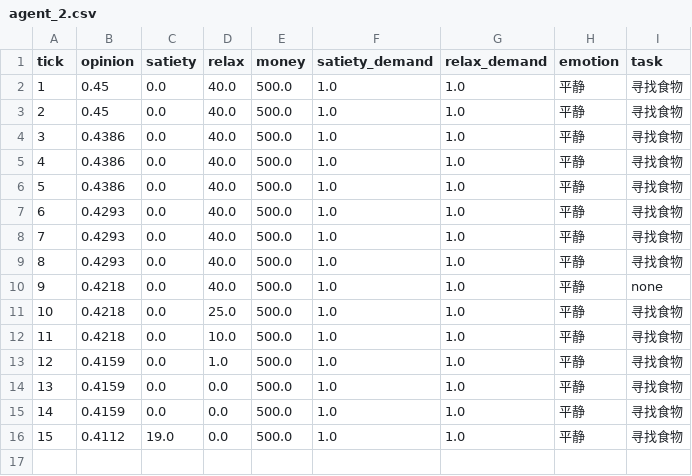
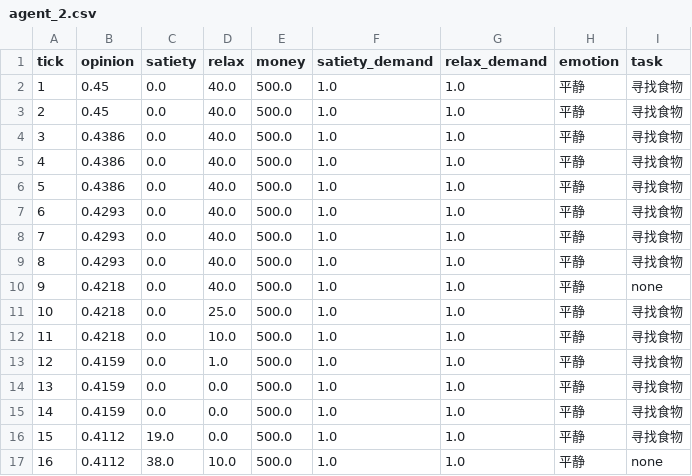
Before and after one commit to yyYangChencc/Agent, a CSV file: backend/history/20260522_113528/agent_2.csv, drawn as a sheet; the diff names each change by its address in the sheet, - before the commit and + after, or states it on an @@ line.

```diff
--- a/backend/history/20260522_113528/agent_2.csv
+++ b/backend/history/20260522_113528/agent_2.csv
+row 17: 16 | 0.4112 | 38.0 | 10.0 | 500.0 | 1.0 | 1.0 | 平静 | none
```
Also changed, not shown: backend/history/20260522_113528/agent_1.csv, backend/history/20260522_113528/agent_3.csv, 3 other files.
